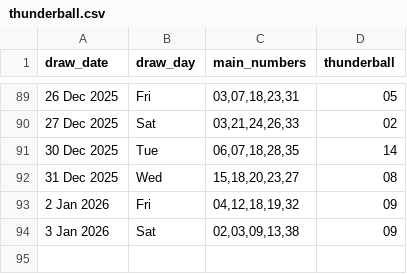
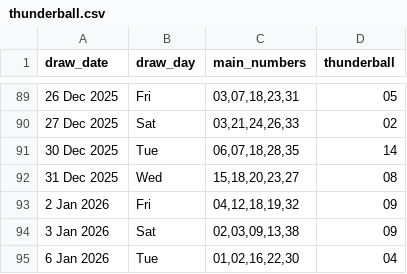
Before and after one commit to Kwill3/lottery_historical_data, a CSV file: data/derived-csv/thunderball.csv, drawn as a sheet; only a part is shown, gaps mark what is left out; the diff names each change by its address in the sheet, - before the commit and + after, or states it on an @@ line.

```diff
--- a/data/derived-csv/thunderball.csv
+++ b/data/derived-csv/thunderball.csv
+row 95: 6 Jan 2026 | Tue | 01,02,16,22,30 | 04
```
Also changed, not shown: data/derived-csv/euromillions.csv.
